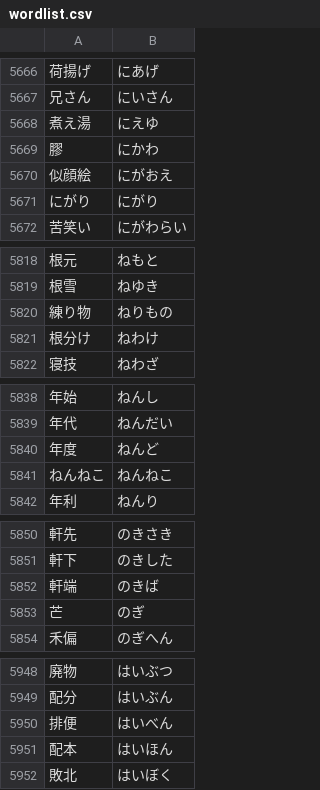
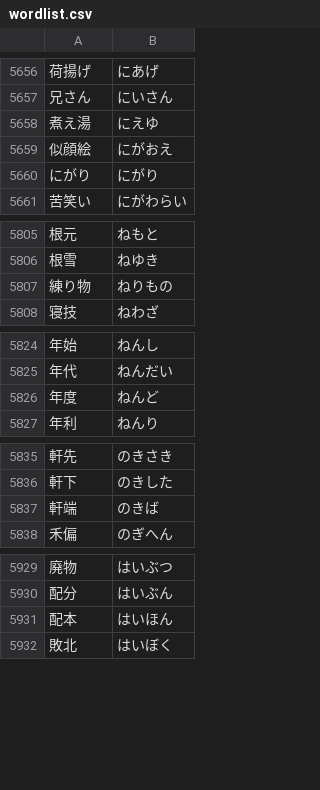
Before and after one commit to AoSankaku/passphrase-generator-japanese, a CSV file: src/assets/wordlist.csv, drawn as a sheet; only a part is shown, gaps mark what is left out; the diff covers the shown part only; the diff names each change by its address in the sheet, - before the commit and + after, or states it on an @@ line.

```diff
--- a/src/assets/wordlist.csv
+++ b/src/assets/wordlist.csv
-row 5669: 膠 | にかわ
-row 5821: 根分け | ねわけ
-row 5841: ねんねこ | ねんねこ
-row 5853: 芒 | のぎ
-row 5950: 排便 | はいべん
```
Also changed, not shown: 17 removed rows and 4 edited cells elsewhere in this file.
